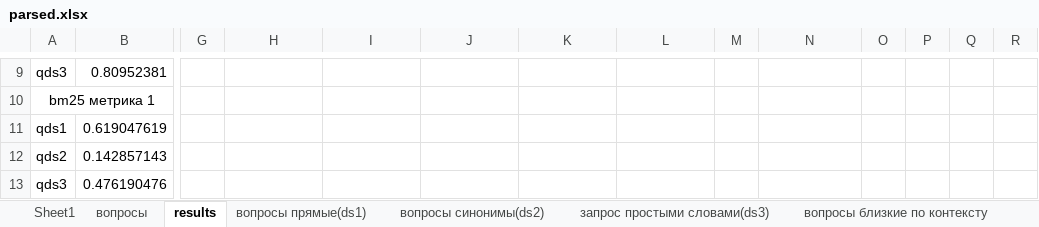
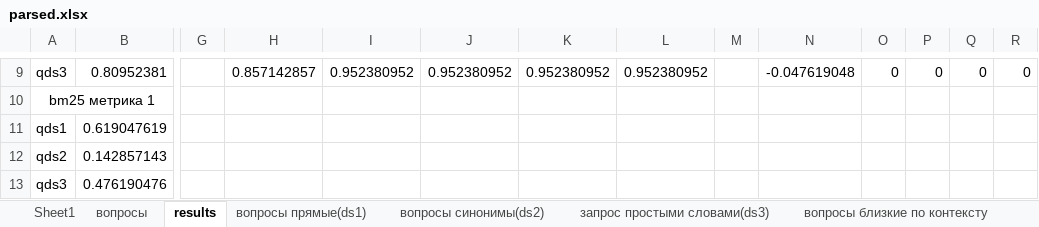
Before and after one commit to kkksas/diplomat, an Excel workbook: anextour parser/parsed.xlsx, sheet results, drawn as a sheet; only a part is shown, gaps mark what is left out; values as stored, in another font and other column widths than the file's, no borders; conditional formats not drawn; the diff covers the shown part only; the diff names each change by its address in the sheet, - before the commit and + after, or states it on an @@ line.

```diff
--- a/anextour parser/parsed.xlsx (sheet results)
+++ b/anextour parser/parsed.xlsx (sheet results)
-H9: (empty)
+H9: 0.857142857
-I9: (empty)
+I9: 0.952380952
-J9: (empty)
+J9: 0.952380952
-K9: (empty)
+K9: 0.952380952
-L9: (empty)
+L9: 0.952380952
-N9: (empty)
+N9: -0.047619048
-O9: (empty)
+O9: 0
-P9: (empty)
+P9: 0
-Q9: (empty)
+Q9: 0
-R9: (empty)
+R9: 0
```
Also changed, not shown: 57 edited cells, cell formats and merged cells elsewhere in this sheet, anextour parser/chroma_res.xlsx, 24 other files.
